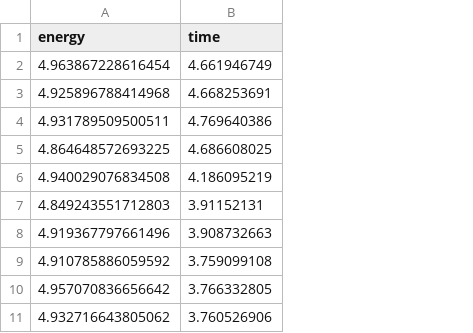
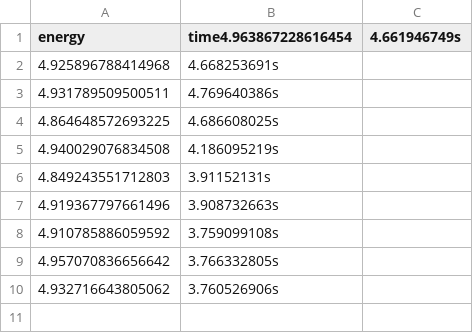
Before and after one commit to kmaasrud/vmc, a CSV file: vmc/data/N2/BruteForceMetropolis_interacting_numerical.csv, drawn as a sheet; removed rows and columns are numbered as before the commit, all else as after; the diff names each change by its address in the sheet, - before the commit and + after, or states it on an @@ line.

```diff
--- a/vmc/data/N2/BruteForceMetropolis_interacting_numerical.csv
+++ b/vmc/data/N2/BruteForceMetropolis_interacting_numerical.csv
-column B (time), rows 3-11: 4.668253691 | 4.769640386 | 4.686608025 | 4.186095219 | 3.91152131 | 3.908732663 | 3.759099108 | 3.766332805 | 3.760526906
+column B (time4.963867228616454), rows 2-10: 4.668253691s | 4.769640386s | 4.686608025s | 4.186095219s | 3.91152131s | 3.908732663s | 3.759099108s | 3.766332805s | 3.760526906s
+column C (4.661946749s), empty
-row 2: 4.963867228616454 | 4.661946749
```
Also changed, not shown: vmc/data/N2/BruteForceMetropolis_interacting_analytical.csv, vmc/data/N2/BruteForceMetropolis_non-interacting_analytical.csv, 3 other files.
